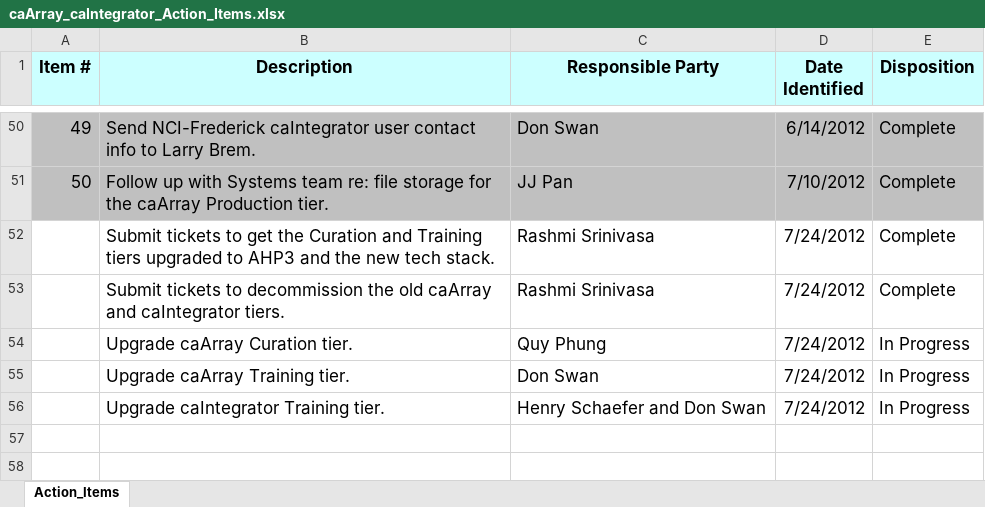
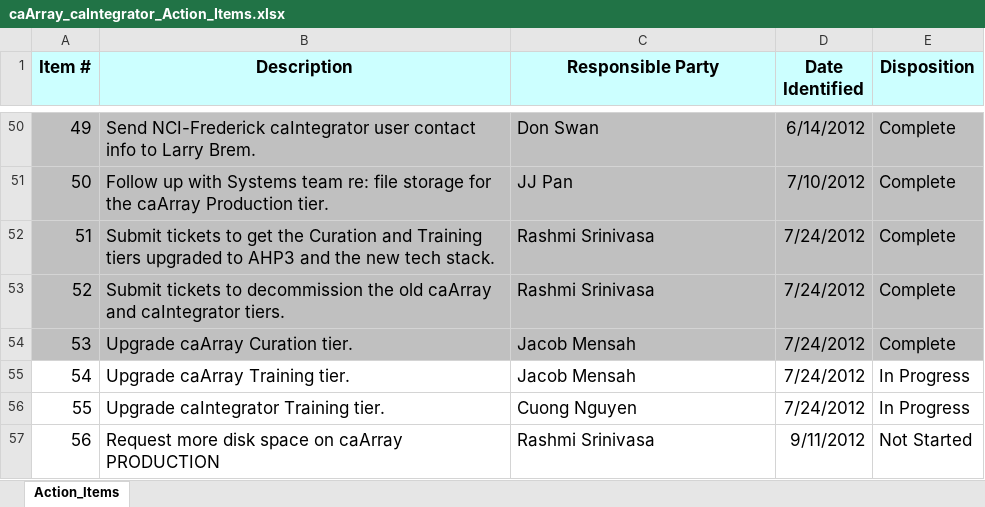
Before and after one commit to NCIP/caarray-docs, an Excel workbook: project_management/caArray_caIntegrator_Action_Items.xlsx, sheet Action_Items, drawn as a sheet; only a part is shown, gaps mark what is left out; values as stored, in another font and other column widths than the file's, no borders; the diff names each change by its address in the sheet, - before the commit and + after, or states it on an @@ line.

Commit message:
Updated action items.

```diff
--- a/project_management/caArray_caIntegrator_Action_Items.xlsx (sheet Action_Items)
+++ b/project_management/caArray_caIntegrator_Action_Items.xlsx (sheet Action_Items)
@@ column A (Item #) renumbered between rows 52 and 56 @@
-A52:E54 fill: none
+A52:E54 fill: #C0C0C0
-C54 (Responsible Party): Quy Phung
+C54 (Responsible Party): Jacob Mensah
-E54 (Disposition): In Progress
+E54 (Disposition): Complete
-C55 (Responsible Party): Don Swan
+C55 (Responsible Party): Jacob Mensah
-C56 (Responsible Party): Henry Schaefer and Don Swan
+C56 (Responsible Party): Cuong Nguyen
+row 57: 56 | Request more disk space on caArray PRODUCTION | Rashmi Srinivasa | 9/11/2012 | Not Started
```
